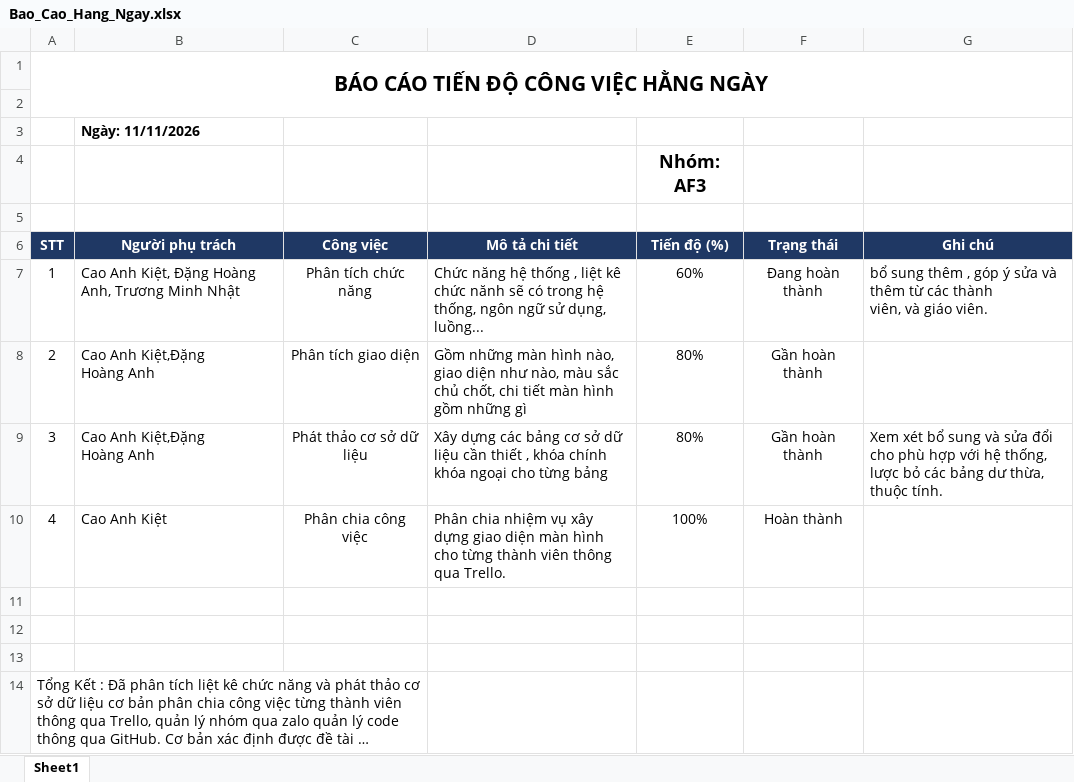
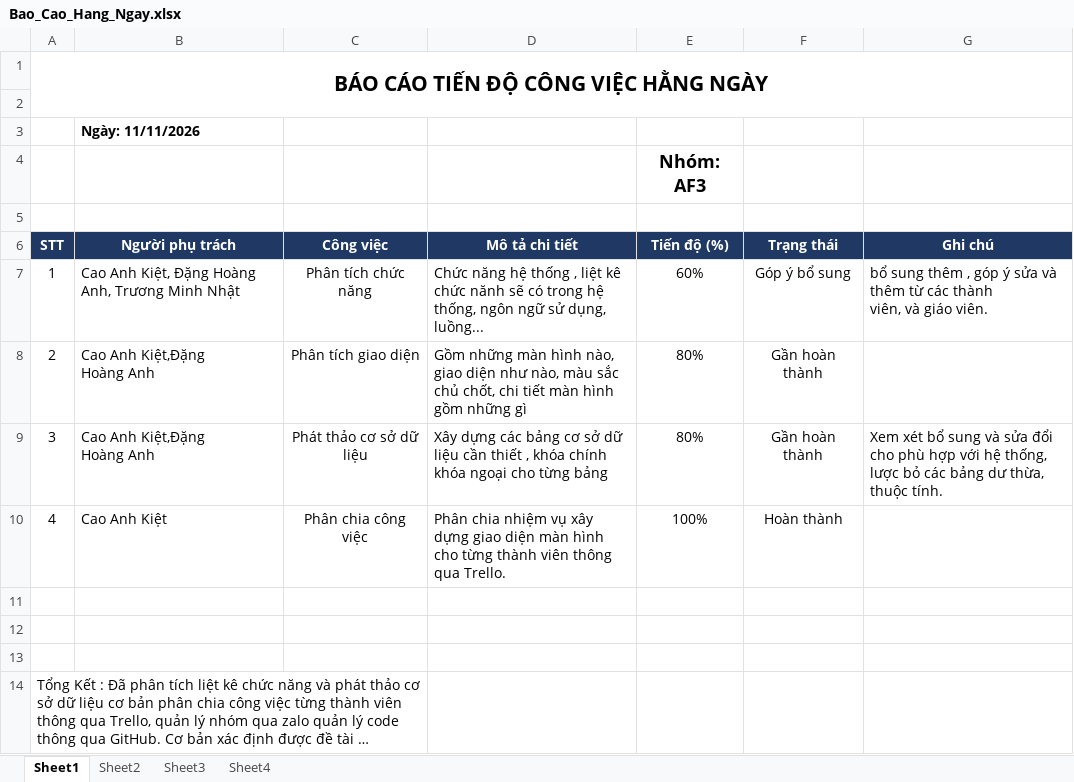
Before and after one commit to 0306241044-CaoAnhKiet/DO-AN-TRAC-NGHIEM-DO-VUI, an Excel workbook: Meeting Event/Bao_Cao_Hang_Ngay.xlsx, sheet Sheet1, drawn as a sheet; long unchanged cells end in …; values as stored, in another font and other column widths than the file's, no borders; the diff names each change by its address in the sheet, - before the commit and + after, or states it on an @@ line.

```diff
--- a/Meeting Event/Bao_Cao_Hang_Ngay.xlsx (sheet Sheet1)
+++ b/Meeting Event/Bao_Cao_Hang_Ngay.xlsx (sheet Sheet1)
+sheet tab: Sheet2
+sheet tab: Sheet3
+sheet tab: Sheet4
-F7 (Trạng thái): Đang hoàn thành
+F7 (Trạng thái): Góp ý bổ sung
```
